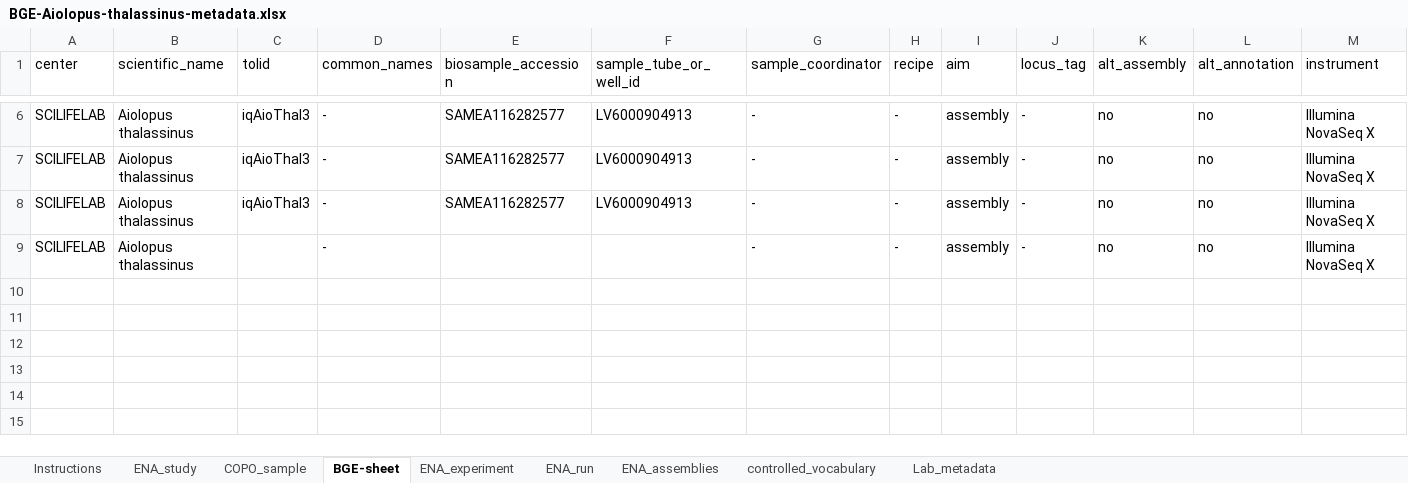
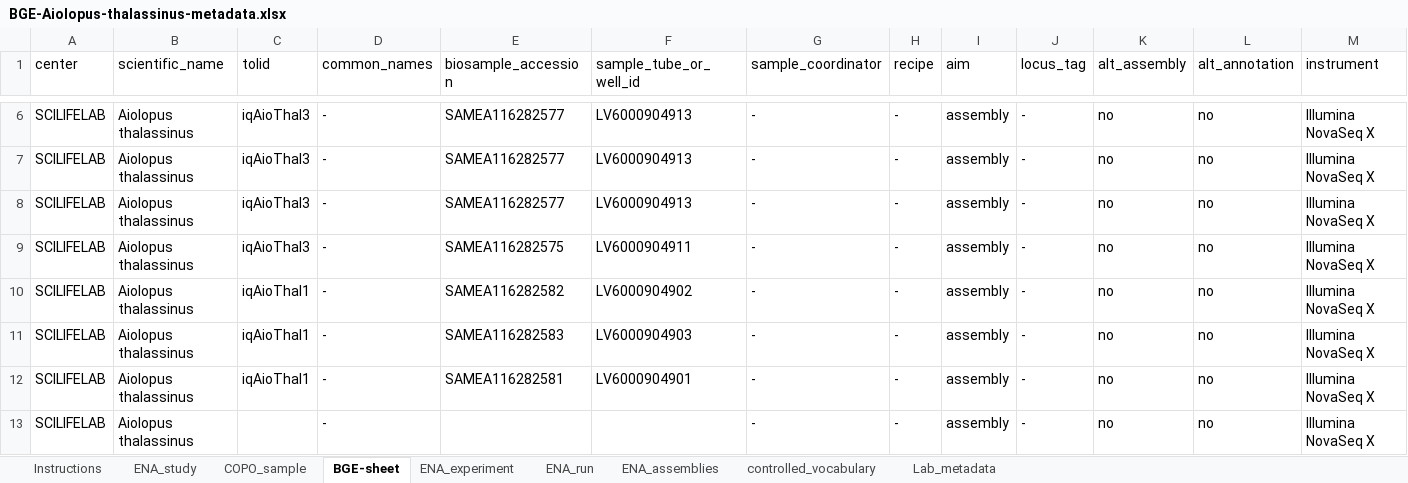
Before and after one commit to NBISweden/data-submission-documentation, an Excel workbook: ENA/BGE-Aiolopus-thalassinus/data/BGE-Aiolopus-thalassinus-metadata.xlsx, sheet BGE-sheet, drawn as a sheet; only a part is shown, gaps mark what is left out; values as stored, in another font and other column widths than the file's, no borders; charts and pictures not drawn; rows hold the shown columns only; the diff names each change by its address in the sheet, - before the commit and + after, or states it on an @@ line.

Commit message:
Submit A thalassinus HiC

```diff
--- a/ENA/BGE-Aiolopus-thalassinus/data/BGE-Aiolopus-thalassinus-metadata.xlsx (sheet BGE-sheet)
+++ b/ENA/BGE-Aiolopus-thalassinus/data/BGE-Aiolopus-thalassinus-metadata.xlsx (sheet BGE-sheet)
+row 9: SCILIFELAB | Aiolopus thalassinus | iqAioThal3 | - | SAMEA116282575 | LV6000904911 | - | - | assembly | - | no | no | Illumina NovaSeq X
+row 10: SCILIFELAB | Aiolopus thalassinus | iqAioThal1 | - | SAMEA116282582 | LV6000904902 | - | - | assembly | - | no | no | Illumina NovaSeq X
+row 11: SCILIFELAB | Aiolopus thalassinus | iqAioThal1 | - | SAMEA116282583 | LV6000904903 | - | - | assembly | - | no | no | Illumina NovaSeq X
+row 12: SCILIFELAB | Aiolopus thalassinus | iqAioThal1 | - | SAMEA116282581 | LV6000904901 | - | - | assembly | - | no | no | Illumina NovaSeq X
```
Also changed, not shown: 6 other files.
